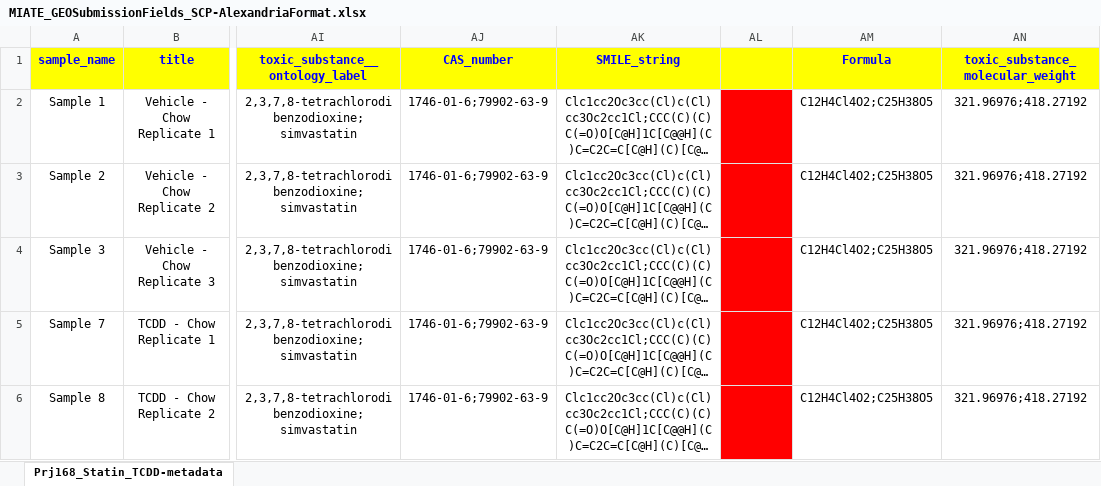
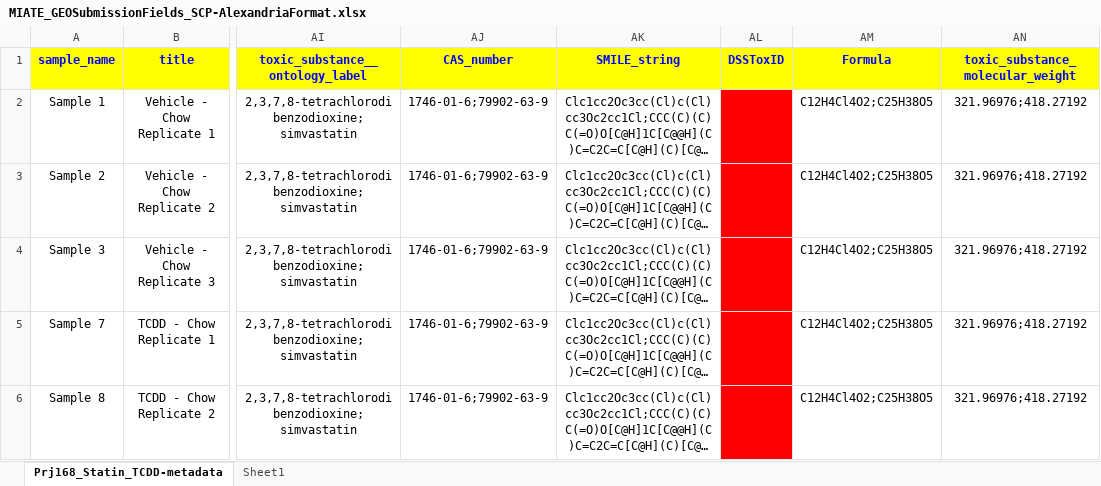
Before and after one commit to zacharewskilab/MIATE, an Excel workbook: Templates/GEO-templates/MIATE_GEOSubmissionFields_SCP-AlexandriaFormat.xlsx, sheet Prj168_Statin_TCDD-metadata, drawn as a sheet; only a part is shown, gaps mark what is left out; long unchanged cells end in …; values as stored, in another font and other column widths than the file's, no borders; the diff names each change by its address in the sheet, - before the commit and + after, or states it on an @@ line.

Commit message:
Updates to the documentation and addition of the template for the Broad single-cell portal (SCP) following the Alexandria convention

```diff
--- a/Templates/GEO-templates/MIATE_GEOSubmissionFields_SCP-AlexandriaFormat.xlsx (sheet Prj168_Statin_TCDD-metadata)
+++ b/Templates/GEO-templates/MIATE_GEOSubmissionFields_SCP-AlexandriaFormat.xlsx (sheet Prj168_Statin_TCDD-metadata)
+sheet tab: Sheet1
-AL1: (empty)
+AL1: DSSToxID
```
Also changed, not shown: checklist/MIATE-Checklist.xlsx, 2 other files.
